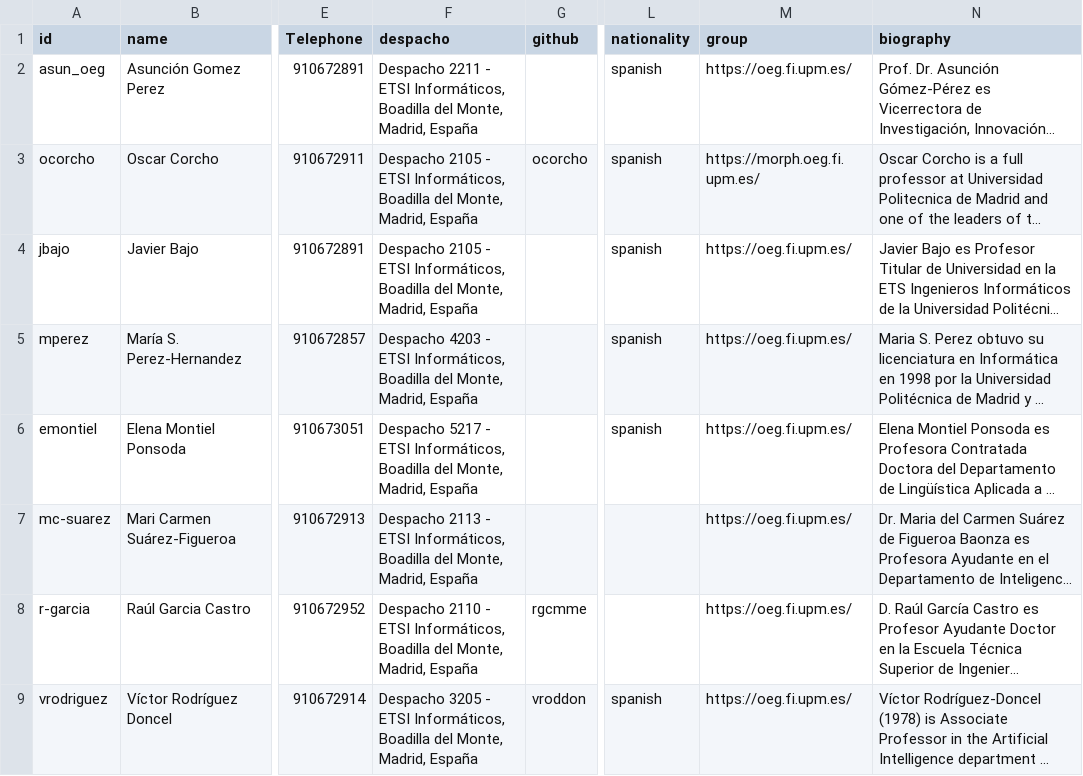
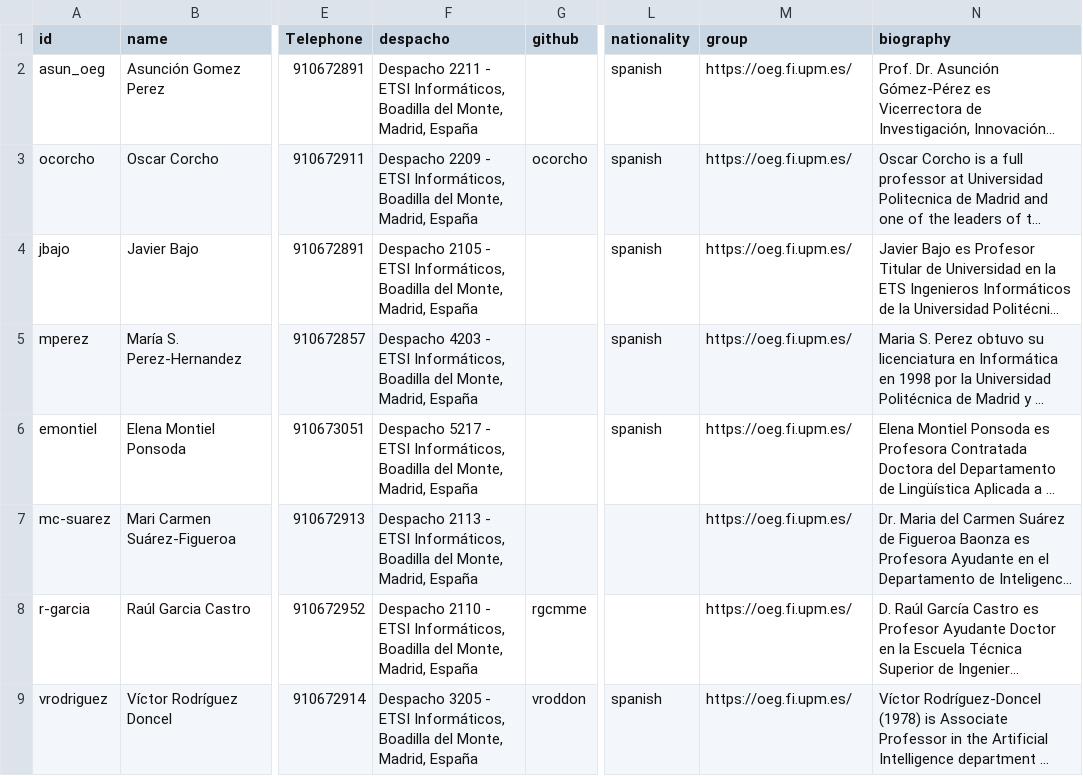
Before and after one commit to oeg-upm/website, a CSV file: data/People.csv, drawn as a sheet; only a part is shown, gaps mark what is left out; long unchanged cells end in …; the diff names each change by its address in the sheet, - before the commit and + after, or states it on an @@ line.

Commit message:
Update People.csv

```diff
--- a/data/People.csv
+++ b/data/People.csv
-F3 (despacho): Despacho 2105 - ETSI…
+F3 (despacho): Despacho 2209 - ETSI…
-M3 (group): https://morph.oeg.fi.upm.es/
+M3 (group): https://oeg.fi.upm.es/
```
